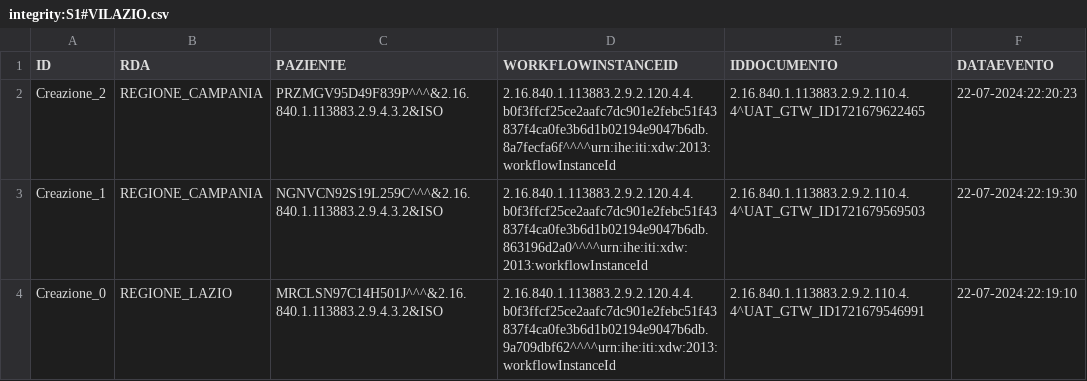
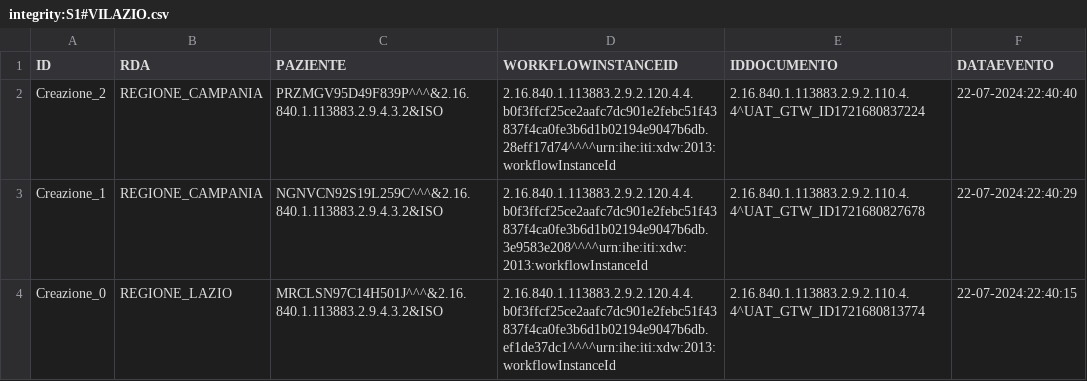
Before and after one commit to vincenzo-ingenito/test-repo-crash, a CSV file: REGIONE_LAZIO/integrity:S1#VILAZIO.csv, drawn as a sheet.

Commit message:
Regione: REGIONE_LAZIO, Issuer: integrity:S1#VILAZIO

```diff
--- a/REGIONE_LAZIO/integrity:S1#VILAZIO.csv
+++ b/REGIONE_LAZIO/integrity:S1#VILAZIO.csv
@@ -1,4 +1,4 @@
 ID,RDA,PAZIENTE,WORKFLOWINSTANCEID,IDDOCUMENTO,DATAEVENTO
-Creazione_2,REGIONE_CAMPANIA,PRZMGV95D49F839P^^^&2.16.840.1.113883.2.9.4.3.2&ISO,2.16.840.1.113883.2.9.2.120.4.4.b0f3ffcf25ce2aafc7dc901e2febc51f43837f4ca0fe3b6d1b02194e9047b6db.8a7fecfa6f^^^^urn:ihe:iti:xdw:2013:workflowInstanceId,2.16.840.1.113883.2.9.2.110.4.4^UAT_GTW_ID1721679622465,22-07-2024:22:20:23
-Creazione_1,REGIONE_CAMPANIA,NGNVCN92S19L259C^^^&2.16.840.1.113883.2.9.4.3.2&ISO,2.16.840.1.113883.2.9.2.120.4.4.b0f3ffcf25ce2aafc7dc901e2febc51f43837f4ca0fe3b6d1b02194e9047b6db.863196d2a0^^^^urn:ihe:iti:xdw:2013:workflowInstanceId,2.16.840.1.113883.2.9.2.110.4.4^UAT_GTW_ID1721679569503,22-07-2024:22:19:30
-Creazione_0,REGIONE_LAZIO,MRCLSN97C14H501J^^^&2.16.840.1.113883.2.9.4.3.2&ISO,2.16.840.1.113883.2.9.2.120.4.4.b0f3ffcf25ce2aafc7dc901e2febc51f43837f4ca0fe3b6d1b02194e9047b6db.9a709dbf62^^^^urn:ihe:iti:xdw:2013:workflowInstanceId,2.16.840.1.113883.2.9.2.110.4.4^UAT_GTW_ID1721679546991,22-07-2024:22:19:10
+Creazione_2,REGIONE_CAMPANIA,PRZMGV95D49F839P^^^&2.16.840.1.113883.2.9.4.3.2&ISO,2.16.840.1.113883.2.9.2.120.4.4.b0f3ffcf25ce2aafc7dc901e2febc51f43837f4ca0fe3b6d1b02194e9047b6db.28eff17d74^^^^urn:ihe:iti:xdw:2013:workflowInstanceId,2.16.840.1.113883.2.9.2.110.4.4^UAT_GTW_ID1721680837224,22-07-2024:22:40:40
+Creazione_1,REGIONE_CAMPANIA,NGNVCN92S19L259C^^^&2.16.840.1.113883.2.9.4.3.2&ISO,2.16.840.1.113883.2.9.2.120.4.4.b0f3ffcf25ce2aafc7dc901e2febc51f43837f4ca0fe3b6d1b02194e9047b6db.3e9583e208^^^^urn:ihe:iti:xdw:2013:workflowInstanceId,2.16.840.1.113883.2.9.2.110.4.4^UAT_GTW_ID1721680827678,22-07-2024:22:40:29
+Creazione_0,REGIONE_LAZIO,MRCLSN97C14H501J^^^&2.16.840.1.113883.2.9.4.3.2&ISO,2.16.840.1.113883.2.9.2.120.4.4.b0f3ffcf25ce2aafc7dc901e2febc51f43837f4ca0fe3b6d1b02194e9047b6db.ef1de37dc1^^^^urn:ihe:iti:xdw:2013:workflowInstanceId,2.16.840.1.113883.2.9.2.110.4.4^UAT_GTW_ID1721680813774,22-07-2024:22:40:15
```
